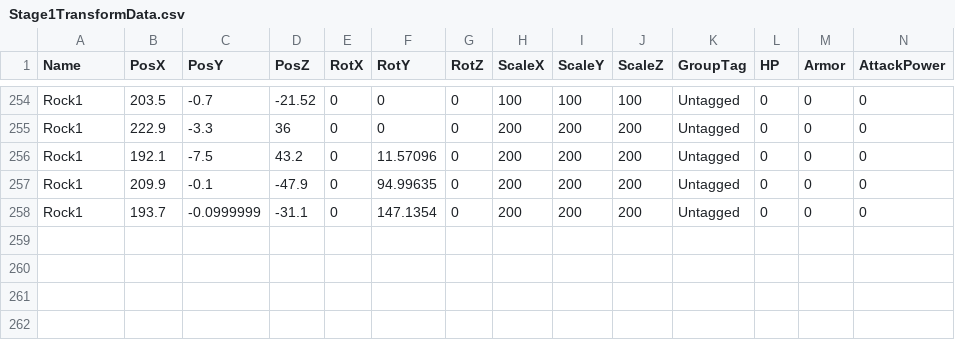
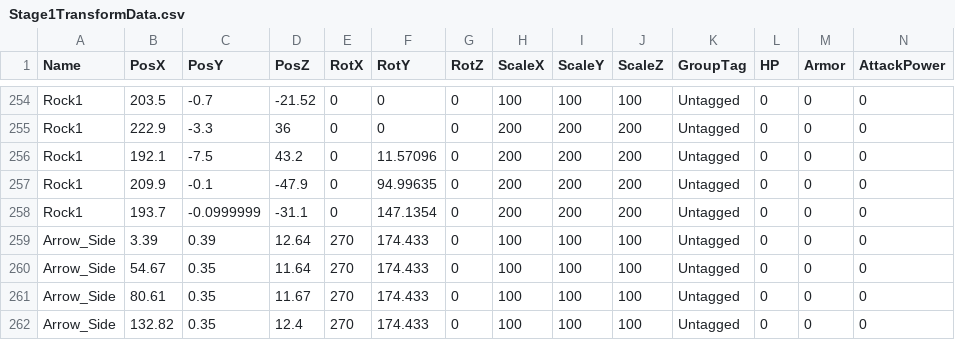
Before and after one commit to lovecap7/Summer2_ChangeCollidable, a CSV file: project/Summer2/Data/CSV/Stage1/Stage1TransformData.csv, drawn as a sheet; only a part is shown, gaps mark what is left out; rows hold the shown columns only; the diff names each change by its address in the sheet, - before the commit and + after, or states it on an @@ line.

```diff
--- a/project/Summer2/Data/CSV/Stage1/Stage1TransformData.csv
+++ b/project/Summer2/Data/CSV/Stage1/Stage1TransformData.csv
+row 259: Arrow_Side | 3.39 | 0.39 | 12.64 | 270 | 174.433 | 0 | 100 | 100 | 100 | Untagged | 0 | 0 | 0
+row 260: Arrow_Side | 54.67 | 0.35 | 11.64 | 270 | 174.433 | 0 | 100 | 100 | 100 | Untagged | 0 | 0 | 0
+row 261: Arrow_Side | 80.61 | 0.35 | 11.67 | 270 | 174.433 | 0 | 100 | 100 | 100 | Untagged | 0 | 0 | 0
+row 262: Arrow_Side | 132.82 | 0.35 | 12.4 | 270 | 174.433 | 0 | 100 | 100 | 100 | Untagged | 0 | 0 | 0
```
Also changed, not shown: project/Summer2/Data/CSV/Stage2/Stage2CollisionTransformData.csv, project/Summer2/Data/CSV/Stage2/Stage2TransformData.csv, 13 other files.
